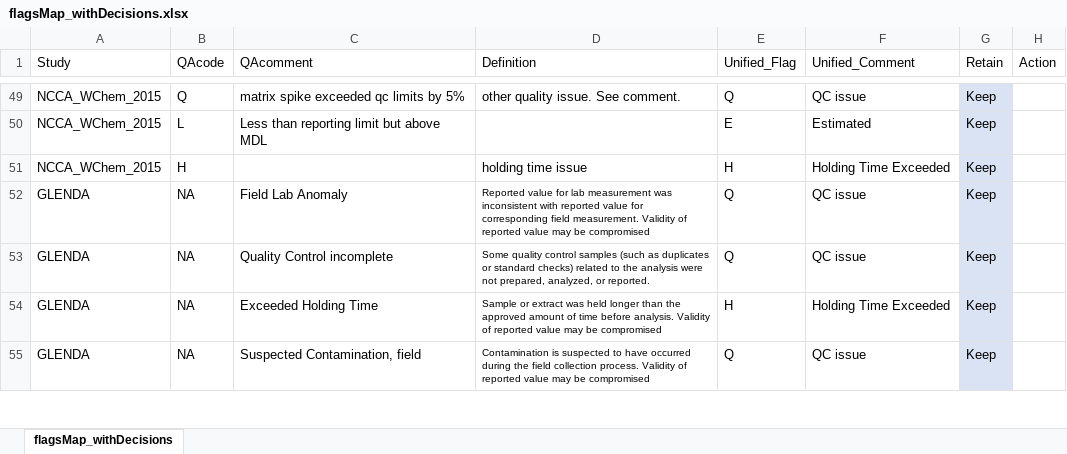
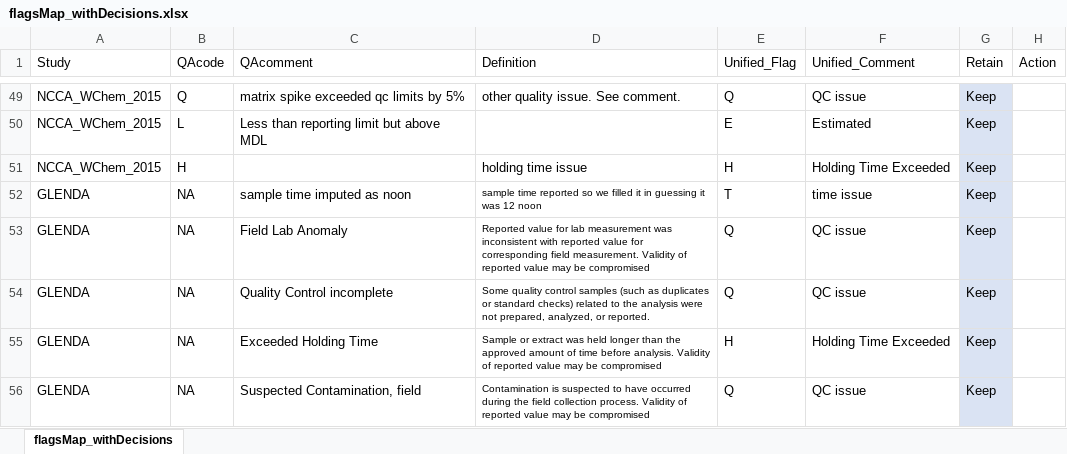
Before and after one commit to kvitense/GL_Data, an Excel workbook: Meta/flagsMap_withDecisions.xlsx, sheet flagsMap_withDecisions, drawn as a sheet; only a part is shown, gaps mark what is left out; values as stored, in another font and other column widths than the file's, no borders; the diff names each change by its address in the sheet, - before the commit and + after, or states it on an @@ line.

Commit message:
Added qa flag for imputing time in glenda to noon

```diff
--- a/Meta/flagsMap_withDecisions.xlsx (sheet flagsMap_withDecisions)
+++ b/Meta/flagsMap_withDecisions.xlsx (sheet flagsMap_withDecisions)
+row 52: GLENDA | NA | sample time imputed as noon | sample time reported so we filled it in guessing it was 12 noon | T | time issue | Keep
```
